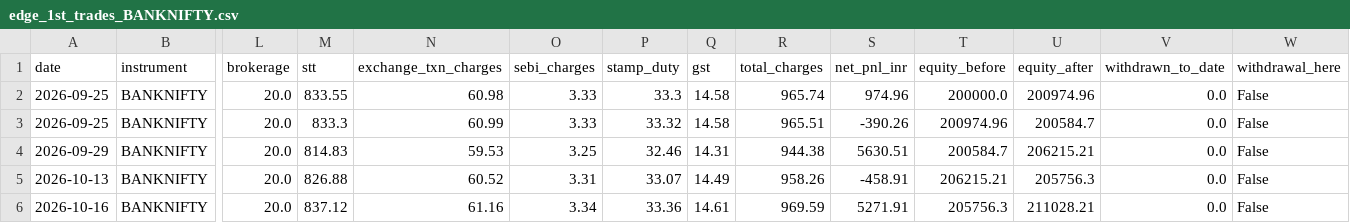
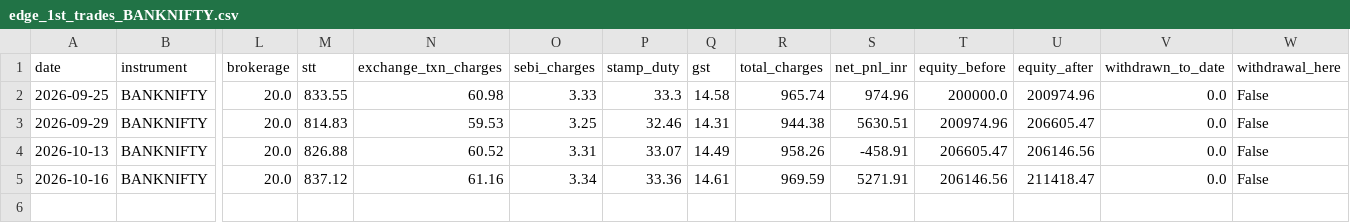
Before and after one commit to Abhirajsinh2/Edge-1st, a CSV file: edge_1st_trades_BANKNIFTY.csv, drawn as a sheet; only a part is shown, gaps mark what is left out; removed rows and columns are numbered as before the commit, all else as after; rows hold the shown columns only; the diff names each change by its address in the sheet, - before the commit and + after, or states it on an @@ line.

```diff
--- a/edge_1st_trades_BANKNIFTY.csv
+++ b/edge_1st_trades_BANKNIFTY.csv
-row 3: 2026-09-25 | BANKNIFTY | 20.0 | 833.3 | 60.99 | 3.33 | 33.32 | 14.58 | 965.51 | -390.26 | 200974.96 | 200584.7 | 0.0 | False
-T3 (equity_before): 200584.7
+T3 (equity_before): 200974.96
-U3 (equity_after): 206215.21
+U3 (equity_after): 206605.47
-T4 (equity_before): 206215.21
+T4 (equity_before): 206605.47
-U4 (equity_after): 205756.3
+U4 (equity_after): 206146.56
-T5 (equity_before): 205756.3
+T5 (equity_before): 206146.56
-U5 (equity_after): 211028.21
+U5 (equity_after): 211418.47
```
Also changed, not shown: edge_1st_trades_NIFTY.csv, 3 other files.
